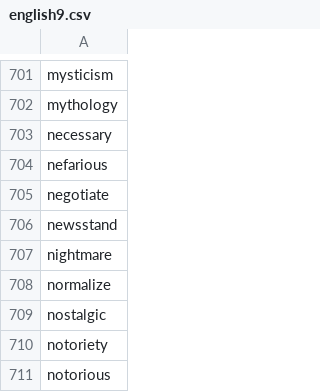
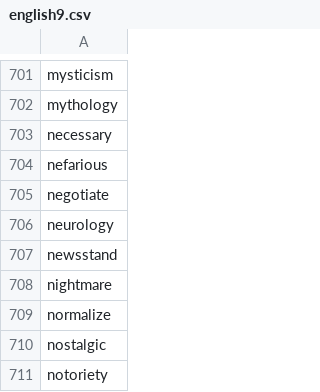
Before and after one commit to yhnnd/wordlab, a CSV file: Files/lang/en/english9.csv, drawn as a sheet; only a part is shown, gaps mark what is left out; the shorter side is filled out with more unchanged rows; the diff names each change by its address in the sheet, - before the commit and + after, or states it on an @@ line.

```diff
--- a/Files/lang/en/english9.csv
+++ b/Files/lang/en/english9.csv
+row 706: neurology
```
Also changed, not shown: Files/lang/ch/chinese10.csv, Files/lang/ch/chinese6.csv, 2 other files.
